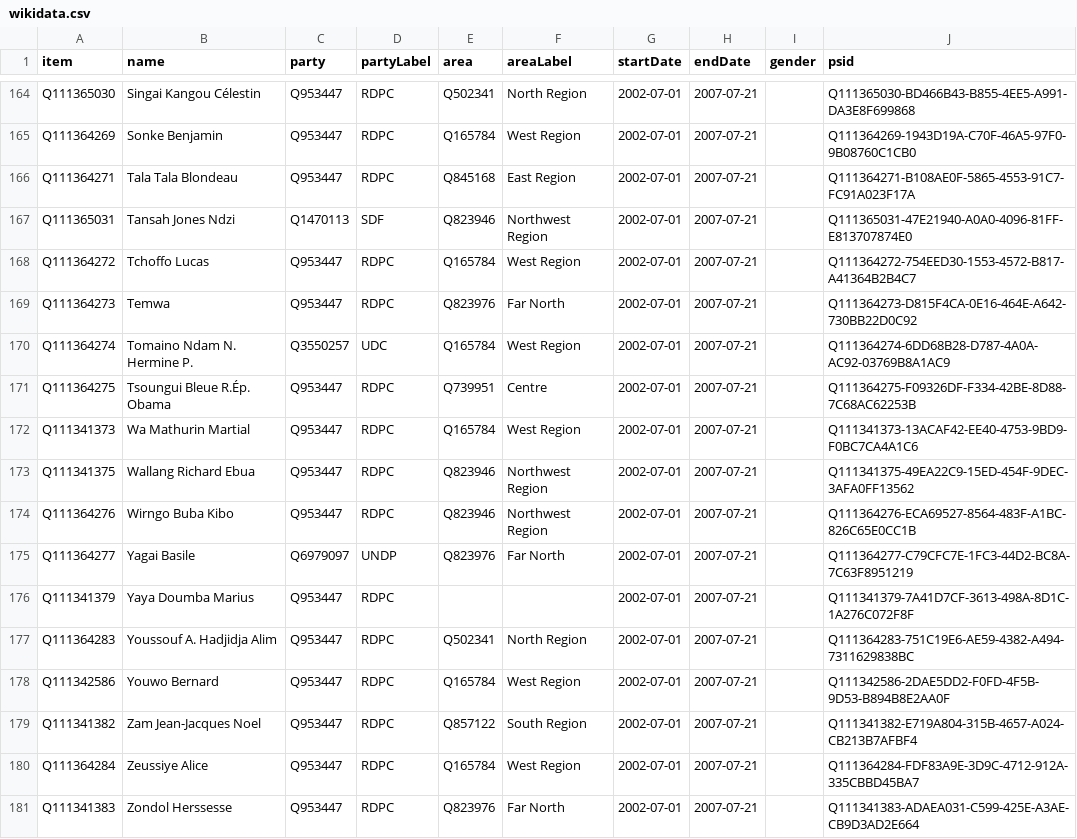
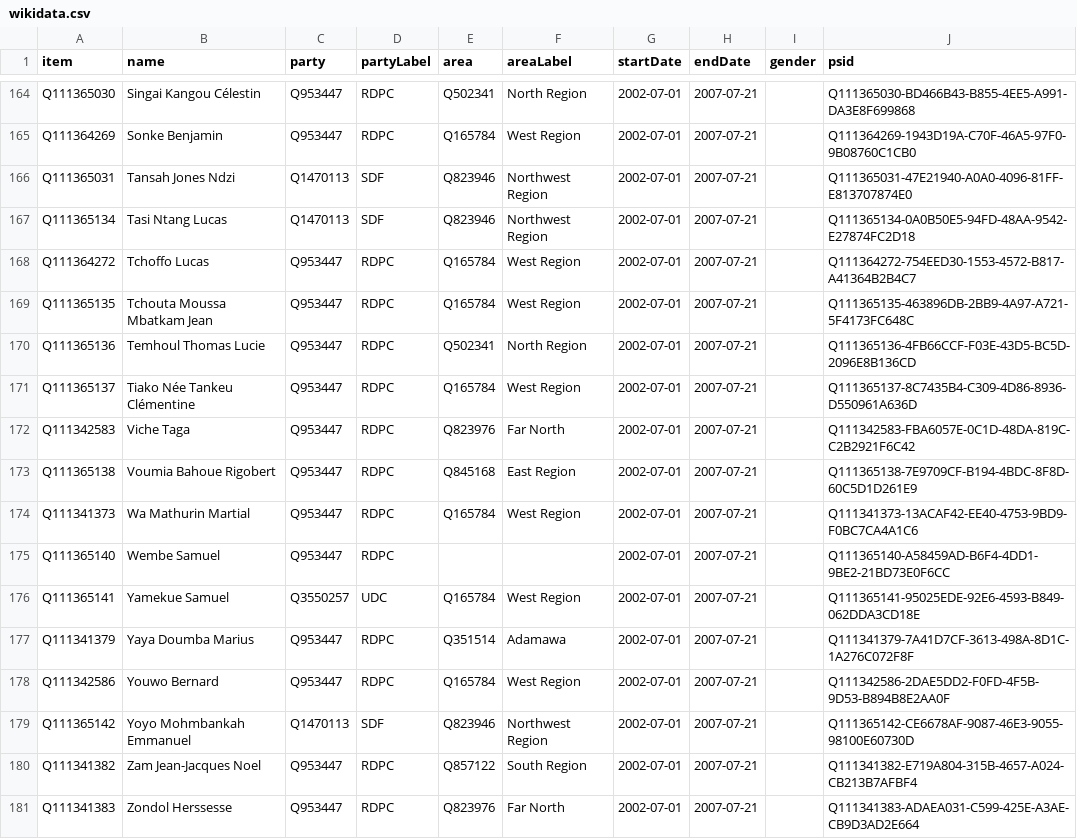
Before and after one commit to every-politician-scrapers/cameroon, a CSV file: sources/assembly-7-official/wikidata.csv, drawn as a sheet; only a part is shown, gaps mark what is left out.

Commit message:
Assembly 7: refresh data after fixing

```diff
--- a/sources/assembly-7-official/wikidata.csv
+++ b/sources/assembly-7-official/wikidata.csv
@@ -165,17 +165,17 @@ Q111365030,Singai Kangou Célestin,Q953447,RDPC,Q502341,North Region,2002-07-01,
 Q111364269,Sonke Benjamin,Q953447,RDPC,Q165784,West Region,2002-07-01,2007-07-21,,Q111364269-1943D19A-C70F-46A5-97F0-9B08760C1CB0
-Q111364271,Tala Tala Blondeau,Q953447,RDPC,Q845168,East Region,2002-07-01,2007-07-21,,Q111364271-B108AE0F-5865-4553-91C7-FC91A023F17A
 Q111365031,Tansah Jones Ndzi,Q1470113,SDF,Q823946,Northwest Region,2002-07-01,2007-07-21,,Q111365031-47E21940-A0A0-4096-81FF-E813707874E0
+Q111365134,Tasi Ntang Lucas,Q1470113,SDF,Q823946,Northwest Region,2002-07-01,2007-07-21,,Q111365134-0A0B50E5-94FD-48AA-9542-E27874FC2D18
 Q111364272,Tchoffo Lucas,Q953447,RDPC,Q165784,West Region,2002-07-01,2007-07-21,,Q111364272-754EED30-1553-4572-B817-A41364B2B4C7
-Q111364273,Temwa,Q953447,RDPC,Q823976,Far North,2002-07-01,2007-07-21,,Q111364273-D815F4CA-0E16-464E-A642-730BB22D0C92
-Q111364274,Tomaino Ndam N. Hermine P.,Q3550257,UDC,Q165784,West Region,2002-07-01,2007-07-21,,Q111364274-6DD68B28-D787-4A0A-AC92-03769B8A1AC9
-Q111364275,Tsoungui Bleue R.Ép. Obama,Q953447,RDPC,Q739951,Centre,2002-07-01,2007-07-21,,Q111364275-F09326DF-F334-42BE-8D88-7C68AC62253B
+Q111365135,Tchouta Moussa Mbatkam Jean,Q953447,RDPC,Q165784,West Region,2002-07-01,2007-07-21,,Q111365135-463896DB-2BB9-4A97-A721-5F4173FC648C
+Q111365136,Temhoul Thomas Lucie,Q953447,RDPC,Q502341,North Region,2002-07-01,2007-07-21,,Q111365136-4FB66CCF-F03E-43D5-BC5D-2096E8B136CD
+Q111365137,Tiako Née Tankeu Clémentine,Q953447,RDPC,Q165784,West Region,2002-07-01,2007-07-21,,Q111365137-8C7435B4-C309-4D86-8936-D550961A636D
+Q111342583,Viche Taga,Q953447,RDPC,Q823976,Far North,2002-07-01,2007-07-21,,Q111342583-FBA6057E-0C1D-48DA-819C-C2B2921F6C42
+Q111365138,Voumia Bahoue Rigobert,Q953447,RDPC,Q845168,East Region,2002-07-01,2007-07-21,,Q111365138-7E9709CF-B194-4BDC-8F8D-60C5D1D261E9
 Q111341373,Wa Mathurin Martial,Q953447,RDPC,Q165784,West Region,2002-07-01,2007-07-21,,Q111341373-13ACAF42-EE40-4753-9BD9-F0BC7CA4A1C6
-Q111341375,Wallang Richard Ebua,Q953447,RDPC,Q823946,Northwest Region,2002-07-01,2007-07-21,,Q111341375-49EA22C9-15ED-454F-9DEC-3AFA0FF13562
-Q111364276,Wirngo Buba Kibo,Q953447,RDPC,Q823946,Northwest Region,2002-07-01,2007-07-21,,Q111364276-ECA69527-8564-483F-A1BC-826C65E0CC1B
-Q111364277,Yagai Basile,Q6979097,UNDP,Q823976,Far North,2002-07-01,2007-07-21,,Q111364277-C79CFC7E-1FC3-44D2-BC8A-7C63F8951219
-Q111341379,Yaya Doumba Marius,Q953447,RDPC,,,2002-07-01,2007-07-21,,Q111341379-7A41D7CF-3613-498A-8D1C-1A276C072F8F
-Q111364283,Youssouf A. Hadjidja Alim,Q953447,RDPC,Q502341,North Region,2002-07-01,2007-07-21,,Q111364283-751C19E6-AE59-4382-A494-7311629838BC
+Q111365140,Wembe Samuel,Q953447,RDPC,,,2002-07-01,2007-07-21,,Q111365140-A58459AD-B6F4-4DD1-9BE2-21BD73E0F6CC
+Q111365141,Yamekue Samuel,Q3550257,UDC,Q165784,West Region,2002-07-01,2007-07-21,,Q111365141-95025EDE-92E6-4593-B849-062DDA3CD18E
+Q111341379,Yaya Doumba Marius,Q953447,RDPC,Q351514,Adamawa,2002-07-01,2007-07-21,,Q111341379-7A41D7CF-3613-498A-8D1C-1A276C072F8F
 Q111342586,Youwo Bernard,Q953447,RDPC,Q165784,West Region,2002-07-01,2007-07-21,,Q111342586-2DAE5DD2-F0FD-4F5B-9D53-B894B8E2AA0F
+Q111365142,Yoyo Mohmbankah Emmanuel,Q1470113,SDF,Q823946,Northwest Region,2002-07-01,2007-07-21,,Q111365142-CE6678AF-9087-46E3-9055-98100E60730D
 Q111341382,Zam Jean-Jacques Noel,Q953447,RDPC,Q857122,South Region,2002-07-01,2007-07-21,,Q111341382-E719A804-315B-4657-A024-CB213B7AFBF4
-Q111364284,Zeussiye Alice,Q953447,RDPC,Q165784,West Region,2002-07-01,2007-07-21,,Q111364284-FDF83A9E-3D9C-4712-912A-335CBBD45BA7
 Q111341383,Zondol Herssesse,Q953447,RDPC,Q823976,Far North,2002-07-01,2007-07-21,,Q111341383-ADAEA031-C599-425E-A3AE-CB9D3AD2E664
```
Also changed, not shown: 1 other file.
